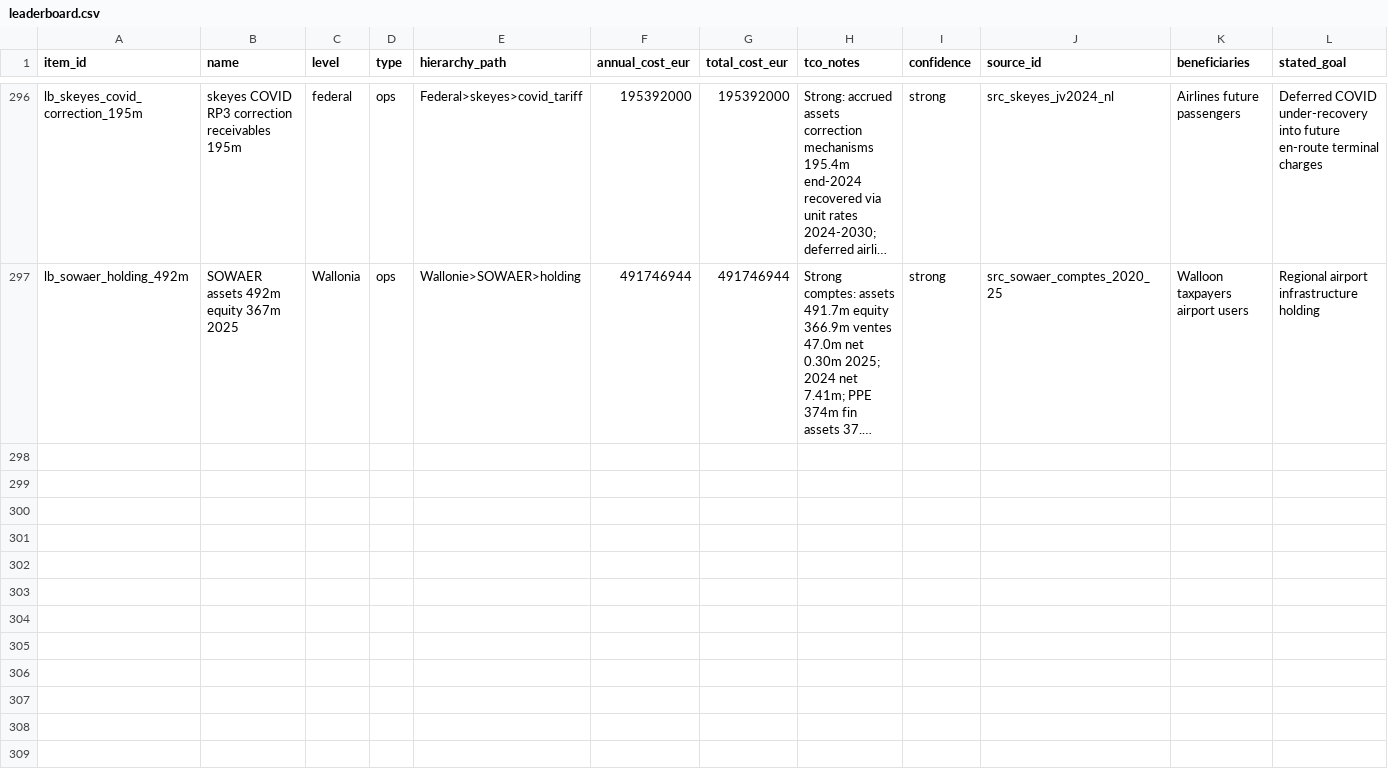
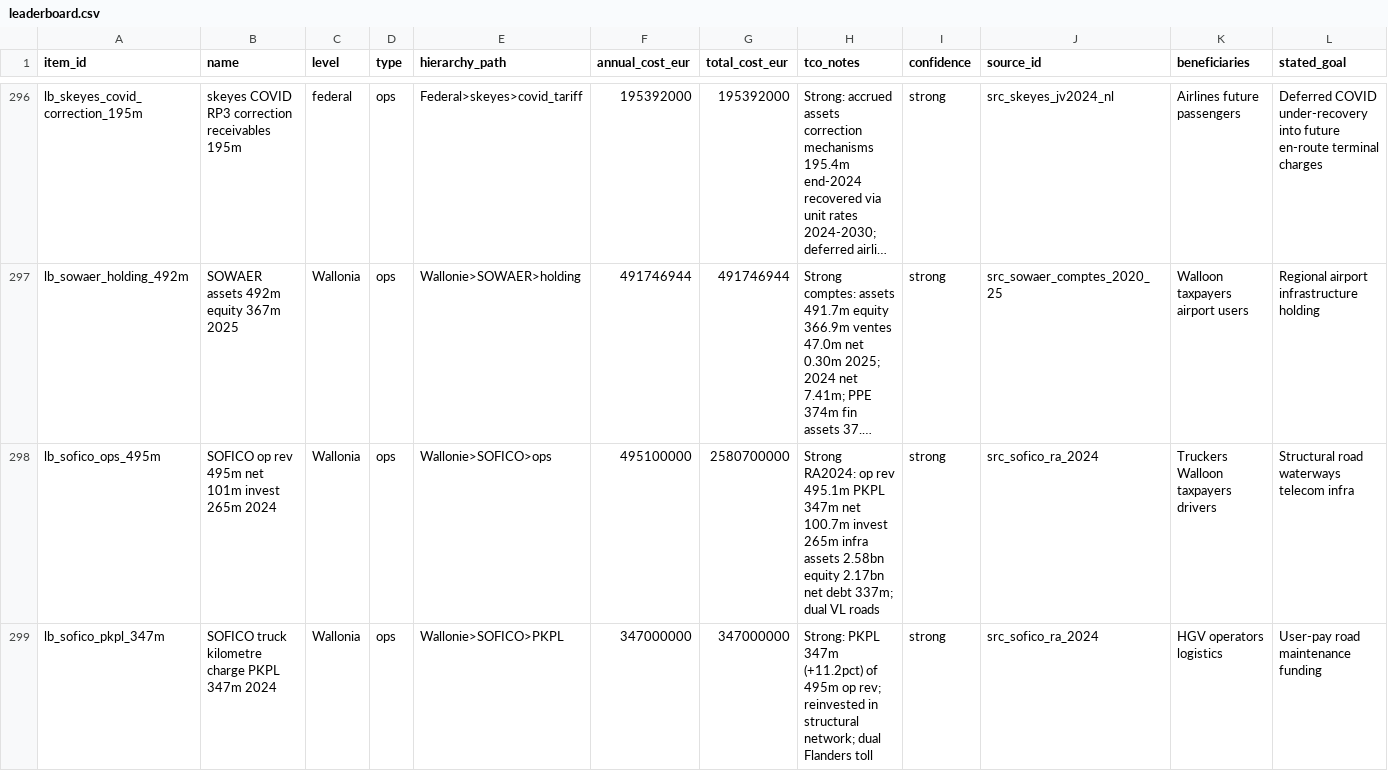
Before and after one commit to kareljanr/AIpolitics, a CSV file: docs/doge/data/leaderboard.csv, drawn as a sheet; only a part is shown, gaps mark what is left out; long unchanged cells end in …; rows hold the shown columns only; the diff names each change by its address in the sheet, - before the commit and + after, or states it on an @@ line.

```diff
--- a/docs/doge/data/leaderboard.csv
+++ b/docs/doge/data/leaderboard.csv
+row 298: lb_sofico_ops_495m | SOFICO op rev 495m net 101m invest 265m 2024 | Wallonia | ops | Wallonie>SOFICO>ops | 495100000 | 2580700000 | Strong RA2024: op rev 495.1m PKPL 347m net 100.7m invest 265m infra assets 2.58bn equity 2.17bn net debt 337m; dual VL roads | strong | src_sofico_ra_2024 | Truckers Walloon taxpayers drivers | Structural road waterways telecom infra
+row 299: lb_sofico_pkpl_347m | SOFICO truck kilometre charge PKPL 347m 2024 | Wallonia | ops | Wallonie>SOFICO>PKPL | 347000000 | 347000000 | Strong: PKPL 347m (+11.2pct) of 495m op rev; reinvested in structural network; dual Flanders toll | strong | src_sofico_ra_2024 | HGV operators logistics | User-pay road maintenance funding
```
Also changed, not shown: docs/doge/data/budgets.csv, docs/doge/data/commitments.csv, 5 other files.
